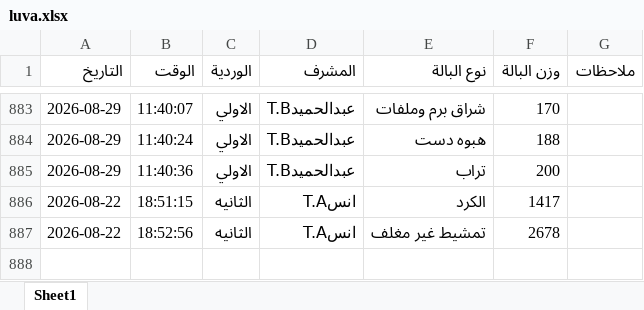
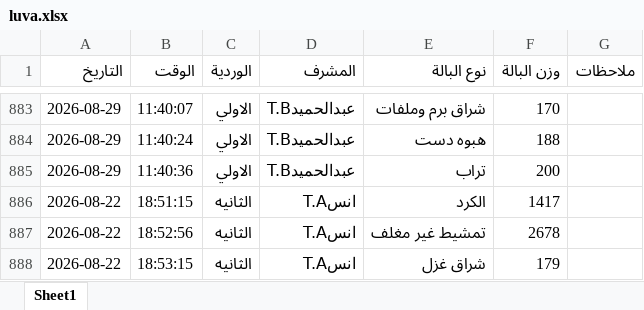
Before and after one commit to mahmedabdallh123/BELYARN, an Excel workbook: luva.xlsx, sheet Sheet1, drawn as a sheet; only a part is shown, gaps mark what is left out; values as stored, in another font and other column widths than the file's, no borders; the diff names each change by its address in the sheet, - before the commit and + after, or states it on an @@ line.

Commit message:
إدخال جديد

```diff
--- a/luva.xlsx (sheet Sheet1)
+++ b/luva.xlsx (sheet Sheet1)
+row 888: 2026-08-22 | 18:53:15 | الثانيه | انسT.A | شراق غزل | 179
```
